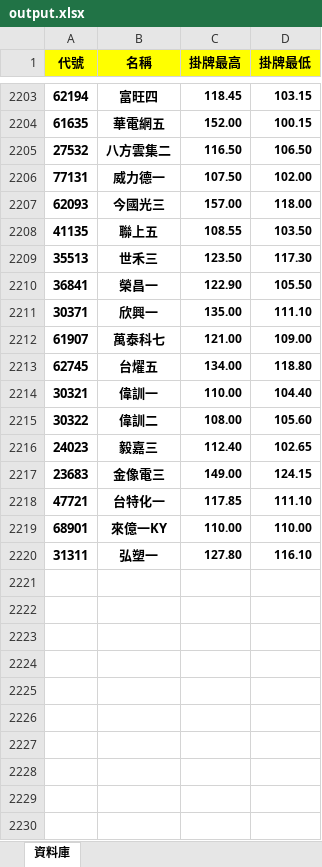
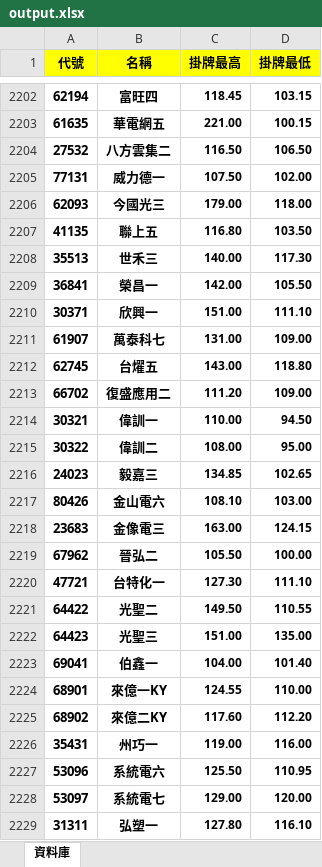
Before and after one commit to rexdashu168/cb168, an Excel workbook: output.xlsx, sheet 資料庫, drawn as a sheet; only a part is shown, gaps mark what is left out; values as stored, in another font and other column widths than the file's, no borders; conditional formats not drawn; addresses are those after the commit; the diff covers the shown part only; the diff names each change by its address in the sheet, - before the commit and + after, or states it on an @@ line.

```diff
--- a/output.xlsx (sheet 資料庫)
+++ b/output.xlsx (sheet 資料庫)
-C2203 (掛牌最高): 152.00
+C2203 (掛牌最高): 221.00
-C2206 (掛牌最高): 157.00
+C2206 (掛牌最高): 179.00
-C2207 (掛牌最高): 108.55
+C2207 (掛牌最高): 116.80
-C2208 (掛牌最高): 123.50
+C2208 (掛牌最高): 140.00
-C2209 (掛牌最高): 122.90
+C2209 (掛牌最高): 142.00
-C2210 (掛牌最高): 135.00
+C2210 (掛牌最高): 151.00
-C2211 (掛牌最高): 121.00
+C2211 (掛牌最高): 131.00
-C2212 (掛牌最高): 134.00
+C2212 (掛牌最高): 143.00
+row 2213: 66702 | 復盛應用二 | 111.20 | 109.00
-D2214 (掛牌最低): 104.40
+D2214 (掛牌最低): 94.50
-D2215 (掛牌最低): 105.60
+D2215 (掛牌最低): 95.00
-C2216 (掛牌最高): 112.40
+C2216 (掛牌最高): 134.85
+row 2217: 80426 | 金山電六 | 108.10 | 103.00
-C2218 (掛牌最高): 149.00
+C2218 (掛牌最高): 163.00
+row 2219: 67962 | 晉弘二 | 105.50 | 100.00
-C2220 (掛牌最高): 117.85
+C2220 (掛牌最高): 127.30
+row 2221: 64422 | 光聖二 | 149.50 | 110.55
+row 2222: 64423 | 光聖三 | 151.00 | 135.00
+row 2223: 69041 | 伯鑫一 | 104.00 | 101.40
-C2224 (掛牌最高): 110.00
+C2224 (掛牌最高): 124.55
+row 2225: 68902 | 來億二KY | 117.60 | 112.20
+row 2226: 35431 | 州巧一 | 119.00 | 116.00
+row 2227: 53096 | 系統電六 | 125.50 | 110.95
+row 2228: 53097 | 系統電七 | 129.00 | 120.00
```
Also changed, not shown: 3 added rows, 1 removed row and 54 edited cells elsewhere in this sheet.
